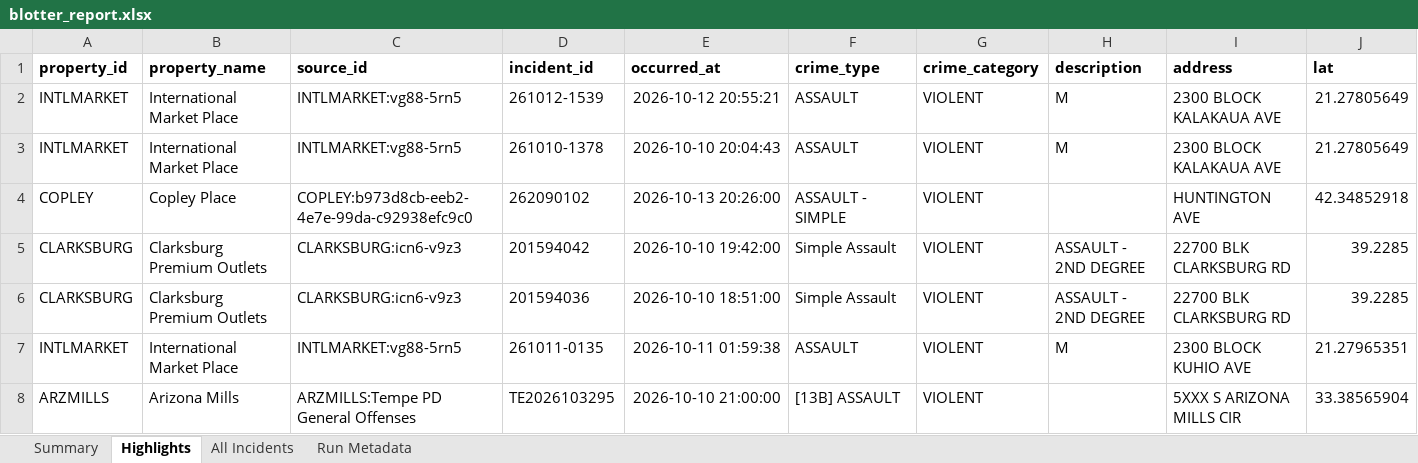
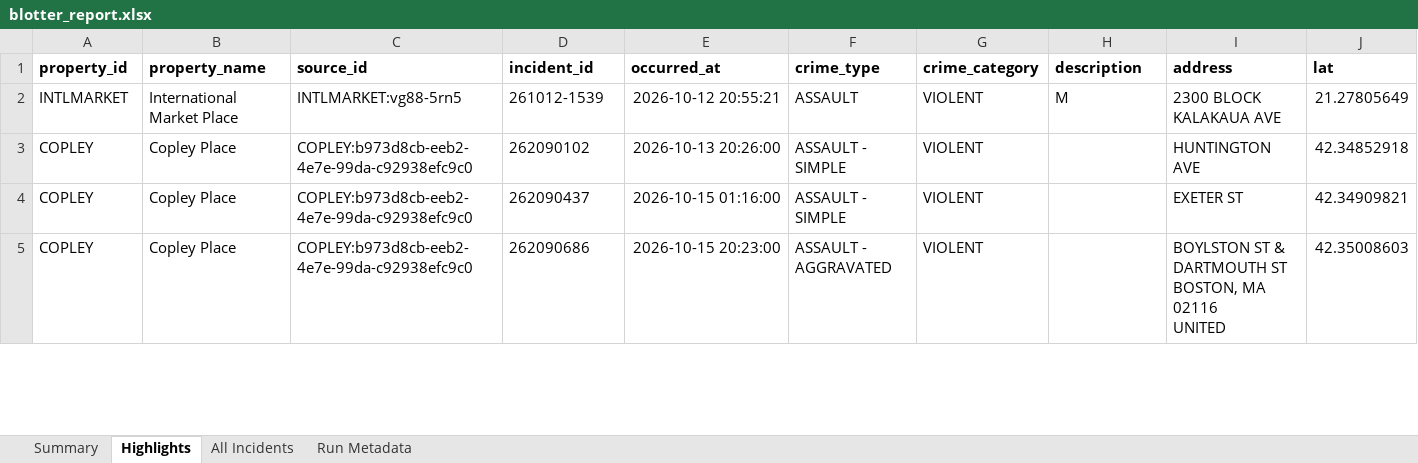
Before and after one commit to lordnader2002-sudo/Blotter_Reports, an Excel workbook: reports/latest/blotter_report.xlsx, sheet Highlights, drawn as a sheet; only a part is shown; values as stored, in another font and other column widths than the file's, no borders; removed rows and columns are numbered as before the commit, all else as after; rows hold the shown columns only; ↵ is a line break in a cell; the diff covers the shown part only; the diff names each change by its address in the sheet, - before the commit and + after, or states it on an @@ line.

```diff
--- a/reports/latest/blotter_report.xlsx (sheet Highlights)
+++ b/reports/latest/blotter_report.xlsx (sheet Highlights)
-row 3: INTLMARKET | International Market Place | INTLMARKET:vg88-5rn5 | 261010-1378 | 2026-10-10 20:04:43 | ASSAULT | VIOLENT | M | 2300 BLOCK KALAKAUA AVE | 21.27805649
-row 5: CLARKSBURG | Clarksburg Premium Outlets | CLARKSBURG:icn6-v9z3 | 201594042 | 2026-10-10 19:42:00 | Simple Assault | VIOLENT | ASSAULT - 2ND DEGREE | 22700 BLK CLARKSBURG RD | 39.2285
-row 6: CLARKSBURG | Clarksburg Premium Outlets | CLARKSBURG:icn6-v9z3 | 201594036 | 2026-10-10 18:51:00 | Simple Assault | VIOLENT | ASSAULT - 2ND DEGREE | 22700 BLK CLARKSBURG RD | 39.2285
-row 7: INTLMARKET | International Market Place | INTLMARKET:vg88-5rn5 | 261011-0135 | 2026-10-11 01:59:38 | ASSAULT | VIOLENT | M | 2300 BLOCK KUHIO AVE | 21.27965351
-row 8: ARZMILLS | Arizona Mills | ARZMILLS:Tempe PD General Offenses | TE2026103295 | 2026-10-10 21:00:00 | [13B] ASSAULT | VIOLENT |  | 5XXX S ARIZONA MILLS CIR | 33.38565904
+row 4: COPLEY | Copley Place | COPLEY:b973d8cb-eeb2-4e7e-99da-c92938efc9c0 | 262090437 | 2026-10-15 01:16:00 | ASSAULT - SIMPLE | VIOLENT |  | EXETER ST | 42.34909821
+row 5: COPLEY | Copley Place | COPLEY:b973d8cb-eeb2-4e7e-99da-c92938efc9c0 | 262090686 | 2026-10-15 20:23:00 | ASSAULT - AGGRAVATED | VIOLENT |  | BOYLSTON ST & DARTMOUTH ST ↵ BOSTON, MA 02116 ↵ UNITED | 42.35008603
```
Also changed, not shown: 12 added rows, 9 removed rows and 10 edited cells elsewhere in this sheet, sheet All Incidents, sheet Summary, sheet Run Metadata, 7 other files.
